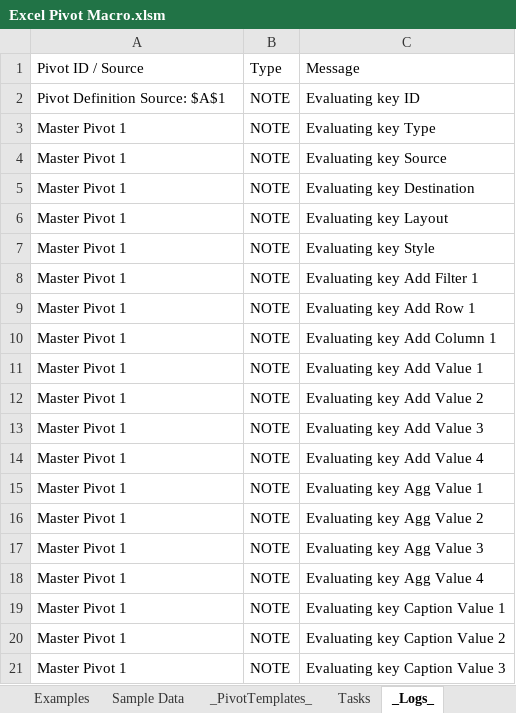
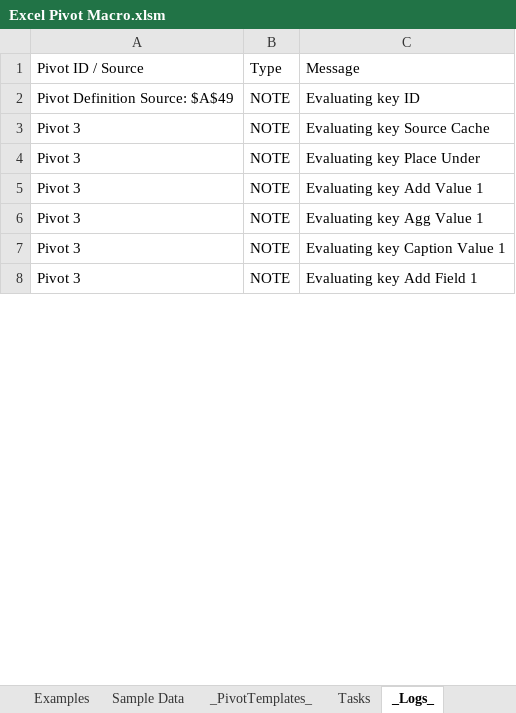
Before and after one commit to kelspetter/Showcase, an Excel workbook: Excel Pivot Macro/Excel Pivot Macro.xlsm, sheet _Logs_, drawn as a sheet; only a part is shown; values as stored, in another font and other column widths than the file's, no borders; removed rows and columns are numbered as before the commit, all else as after; the diff covers the shown part only; the diff names each change by its address in the sheet, - before the commit and + after, or states it on an @@ line.

Commit message:
WIP Excel Pivot Macro

```diff
--- a/Excel Pivot Macro/Excel Pivot Macro.xlsm (sheet _Logs_)
+++ b/Excel Pivot Macro/Excel Pivot Macro.xlsm (sheet _Logs_)
-A2: Pivot Definition Source: $A$1
+A2: Pivot Definition Source: $A$49
-row 3: Master Pivot 1 | NOTE | Evaluating key Type
-A3: Master Pivot 1
+A3: Pivot 3
-C3: Evaluating key Source
+C3: Evaluating key Source Cache
-row 5: Master Pivot 1 | NOTE | Evaluating key Destination
-row 6: Master Pivot 1 | NOTE | Evaluating key Layout
-row 7: Master Pivot 1 | NOTE | Evaluating key Style
-A4: Master Pivot 1
+A4: Pivot 3
-C4: Evaluating key Add Filter 1
+C4: Evaluating key Place Under
-row 9: Master Pivot 1 | NOTE | Evaluating key Add Row 1
-row 10: Master Pivot 1 | NOTE | Evaluating key Add Column 1
-A5: Master Pivot 1
+A5: Pivot 3
-row 12: Master Pivot 1 | NOTE | Evaluating key Add Value 2
-row 13: Master Pivot 1 | NOTE | Evaluating key Add Value 3
-row 14: Master Pivot 1 | NOTE | Evaluating key Add Value 4
-A6: Master Pivot 1
+A6: Pivot 3
-row 16: Master Pivot 1 | NOTE | Evaluating key Agg Value 2
-row 17: Master Pivot 1 | NOTE | Evaluating key Agg Value 3
-row 18: Master Pivot 1 | NOTE | Evaluating key Agg Value 4
-A7:A8: Master Pivot 1
+A7:A8: Pivot 3
-C8: Evaluating key Caption Value 2
+C8: Evaluating key Add Field 1
-row 21: Master Pivot 1 | NOTE | Evaluating key Caption Value 3
```
Also changed, not shown: 14 added rows, 60 removed rows and 43 edited cells elsewhere in this sheet, sheet Examples, sheet Sample Data, sheet Help, sheet Tasks, charts or pictures.
